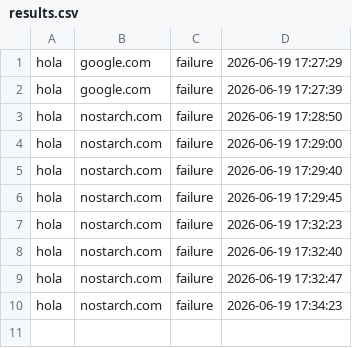
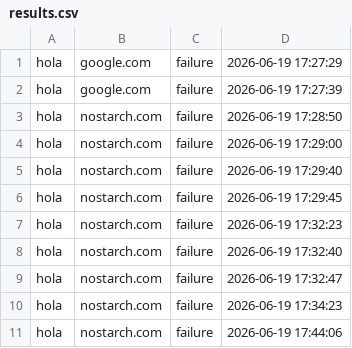
Before and after one commit to elskibidikevinxd/UNIX-02-SIN-A-Mar-Jul-2026, a CSV file: results.csv, drawn as a sheet.

```diff
--- a/results.csv
+++ b/results.csv
@@ -10 +10,2 @@ hola,nostarch.com,failure,2026-06-19 17:32:47
 hola,nostarch.com,failure,2026-06-19 17:34:23
+hola,nostarch.com,failure,2026-06-19 17:44:06
```
Also changed, not shown: 2 other files.
